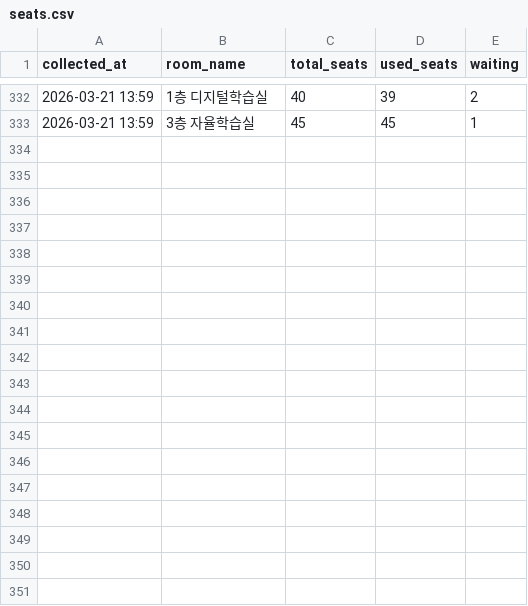
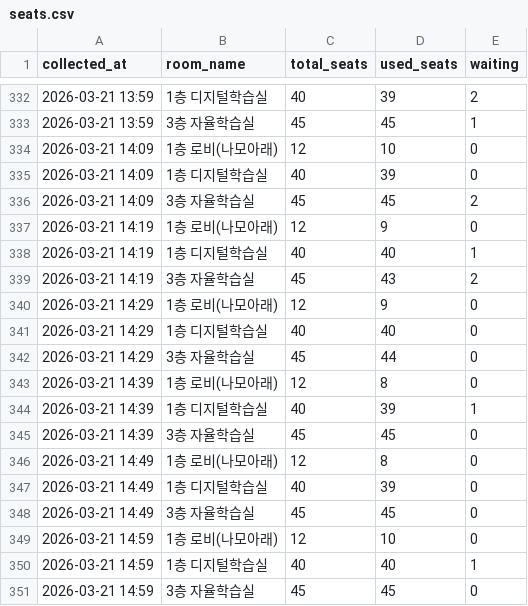
Before and after one commit to Ggoon23/Dongjak_Public_Library_seattracker, a CSV file: data/seats.csv, drawn as a sheet; only a part is shown, gaps mark what is left out.

Commit message:
data: hourly commit 2026-03-21 15:00

```diff
--- a/data/seats.csv
+++ b/data/seats.csv
@@ -333 +333,19 @@ collected_at,room_name,total_seats,used_seats,waiting
 2026-03-21 13:59,3층 자율학습실,45,45,1
+2026-03-21 14:09,1층 로비(나모아래),12,10,0
+2026-03-21 14:09,1층 디지털학습실,40,39,0
+2026-03-21 14:09,3층 자율학습실,45,45,2
+2026-03-21 14:19,1층 로비(나모아래),12,9,0
+2026-03-21 14:19,1층 디지털학습실,40,40,1
+2026-03-21 14:19,3층 자율학습실,45,43,2
+2026-03-21 14:29,1층 로비(나모아래),12,9,0
+2026-03-21 14:29,1층 디지털학습실,40,40,0
+2026-03-21 14:29,3층 자율학습실,45,44,0
+2026-03-21 14:39,1층 로비(나모아래),12,8,0
+2026-03-21 14:39,1층 디지털학습실,40,39,1
+2026-03-21 14:39,3층 자율학습실,45,45,0
+2026-03-21 14:49,1층 로비(나모아래),12,8,0
+2026-03-21 14:49,1층 디지털학습실,40,39,0
+2026-03-21 14:49,3층 자율학습실,45,45,0
+2026-03-21 14:59,1층 로비(나모아래),12,10,0
+2026-03-21 14:59,1층 디지털학습실,40,40,1
+2026-03-21 14:59,3층 자율학습실,45,45,0
```
